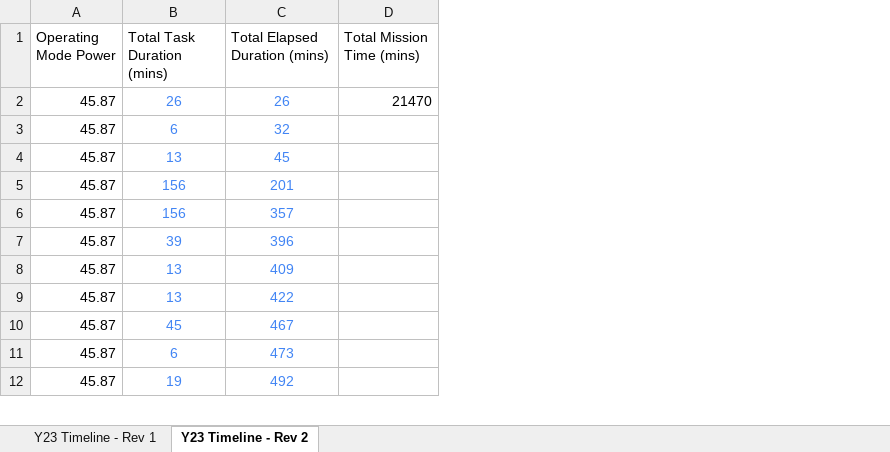
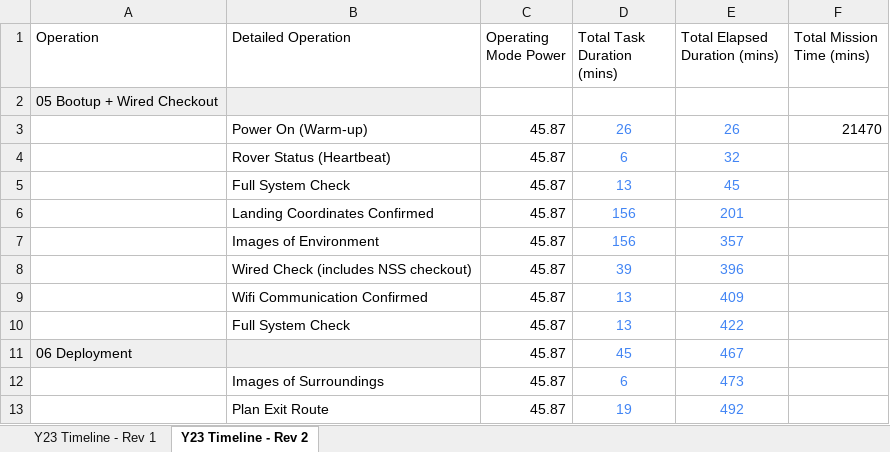
Before and after one commit to sber0115/MR_PowerCONOPS_Fall2021, an Excel workbook: Power consumption timeline.xlsx, sheet Y23 Timeline - Rev 2, drawn as a sheet; only a part is shown; values as stored, in another font and other column widths than the file's, no borders; addresses are those after the commit; the diff names each change by its address in the sheet, - before the commit and + after, or states it on an @@ line.

```diff
--- a/Power consumption timeline.xlsx (sheet Y23 Timeline - Rev 2)
+++ b/Power consumption timeline.xlsx (sheet Y23 Timeline - Rev 2)
+column A (Operation), row 11: 06 Deployment
+column B (Detailed Operation), rows 3-13: Power On (Warm-up) | Rover Status (Heartbeat) | Full System Check | Landing Coordinates Confirmed | Images of Environment | Wired Check (includes NSS checkout) | Wifi Communication Confirmed | Full System Check |  | Images of Surroundings | Plan Exit Route
+row 2: 05 Bootup + Wired Checkout
```
Also changed, not shown: formulas that keep their value, 7 other files.
